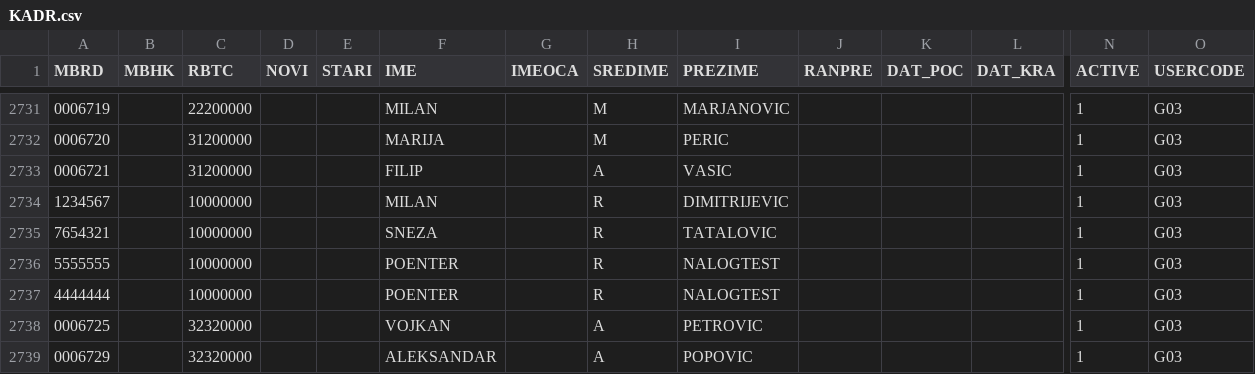
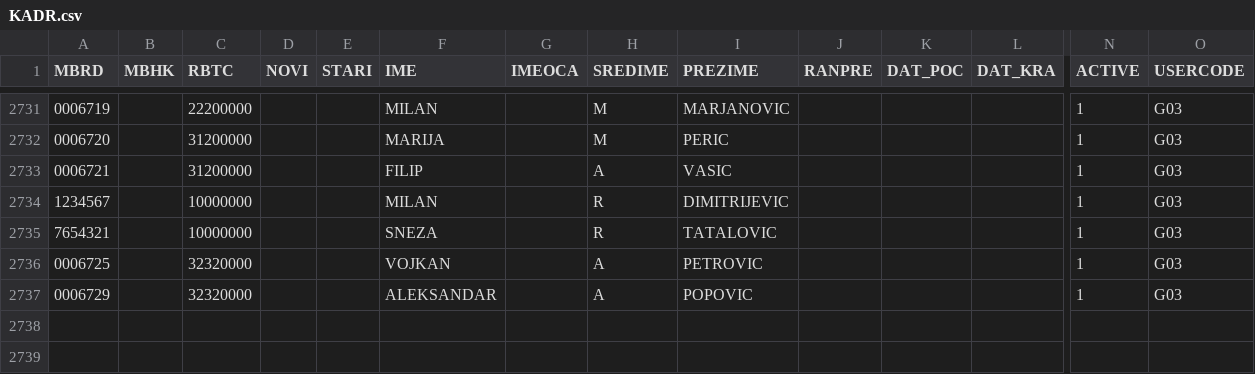
Before and after one commit to milancomi97/fom-vps-test, a CSV file: storage/app/backup/novo/KADR.csv, drawn as a sheet; only a part is shown, gaps mark what is left out; rows hold the shown columns only; the diff names each change by its address in the sheet, - before the commit and + after, or states it on an @@ line.

```diff
--- a/storage/app/backup/novo/KADR.csv
+++ b/storage/app/backup/novo/KADR.csv
-row 2736: 5555555 |  | 10000000 |  |  | POENTER |  | R | NALOGTEST |  |  |  | 1 | G03
-row 2737: 4444444 |  | 10000000 |  |  | POENTER |  | R | NALOGTEST |  |  |  | 1 | G03
```
Also changed, not shown: storage/app/backup/novo/TCR.csv, 8 other files.
